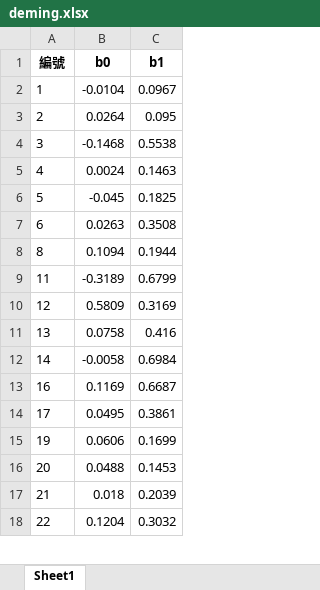
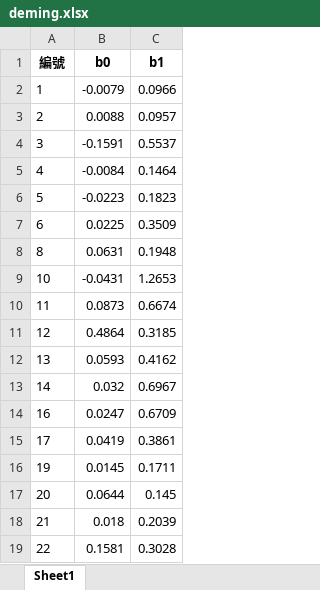
Before and after one commit to ogr0818/WeighToCount, an Excel workbook: deming.xlsx, sheet Sheet1, drawn as a sheet; only a part is shown; values as stored, in another font and other column widths than the file's, no borders; addresses are those after the commit; the diff covers the shown part only; the diff names each change by its address in the sheet, - before the commit and + after, or states it on an @@ line.

```diff
--- a/deming.xlsx (sheet Sheet1)
+++ b/deming.xlsx (sheet Sheet1)
-B2 (b0): -0.0104
+B2 (b0): -0.0079
-C2 (b1): 0.0967
+C2 (b1): 0.0966
-B3 (b0): 0.0264
+B3 (b0): 0.0088
-C3 (b1): 0.095
+C3 (b1): 0.0957
-B4 (b0): -0.1468
+B4 (b0): -0.1591
-C4 (b1): 0.5538
+C4 (b1): 0.5537
-B5 (b0): 0.0024
+B5 (b0): -0.0084
-C5 (b1): 0.1463
+C5 (b1): 0.1464
-B6 (b0): -0.045
+B6 (b0): -0.0223
-C6 (b1): 0.1825
+C6 (b1): 0.1823
-B7 (b0): 0.0263
+B7 (b0): 0.0225
-C7 (b1): 0.3508
+C7 (b1): 0.3509
-B8 (b0): 0.1094
+B8 (b0): 0.0631
-C8 (b1): 0.1944
+C8 (b1): 0.1948
+row 9: 10 | -0.0431 | 1.2653
-B10 (b0): -0.3189
+B10 (b0): 0.0873
-C10 (b1): 0.6799
+C10 (b1): 0.6674
-B11 (b0): 0.5809
+B11 (b0): 0.4864
-C11 (b1): 0.3169
+C11 (b1): 0.3185
-B12 (b0): 0.0758
+B12 (b0): 0.0593
-C12 (b1): 0.416
+C12 (b1): 0.4162
-B13 (b0): -0.0058
+B13 (b0): 0.032
-C13 (b1): 0.6984
+C13 (b1): 0.6967
-B14 (b0): 0.1169
+B14 (b0): 0.0247
-C14 (b1): 0.6687
+C14 (b1): 0.6709
-B15 (b0): 0.0495
+B15 (b0): 0.0419
-B16 (b0): 0.0606
+B16 (b0): 0.0145
-C16 (b1): 0.1699
+C16 (b1): 0.1711
-B17 (b0): 0.0488
+B17 (b0): 0.0644
-C17 (b1): 0.1453
+C17 (b1): 0.145
-B19 (b0): 0.1204
+B19 (b0): 0.1581
-C19 (b1): 0.3032
+C19 (b1): 0.3028
```
Also changed, not shown: 3 added rows and 454 edited cells elsewhere in this sheet, 5 other files.
